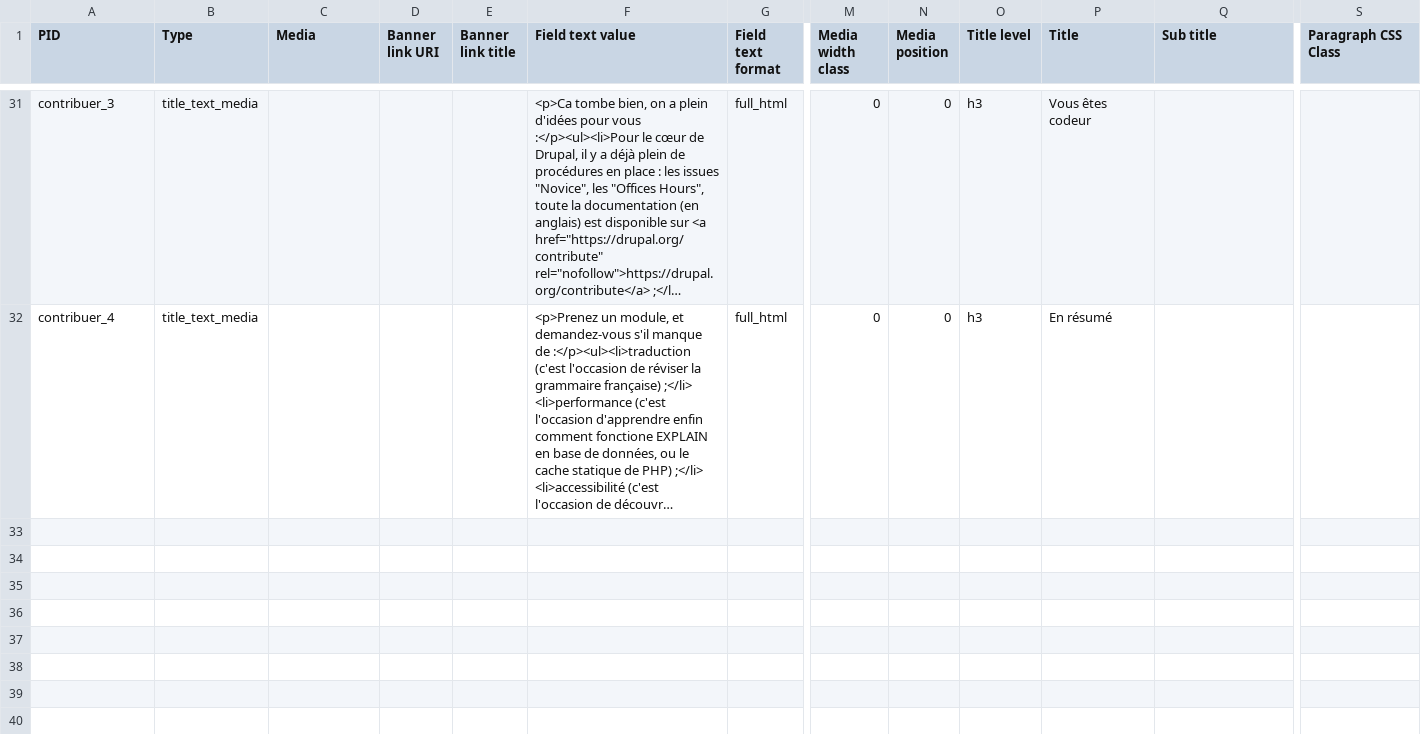
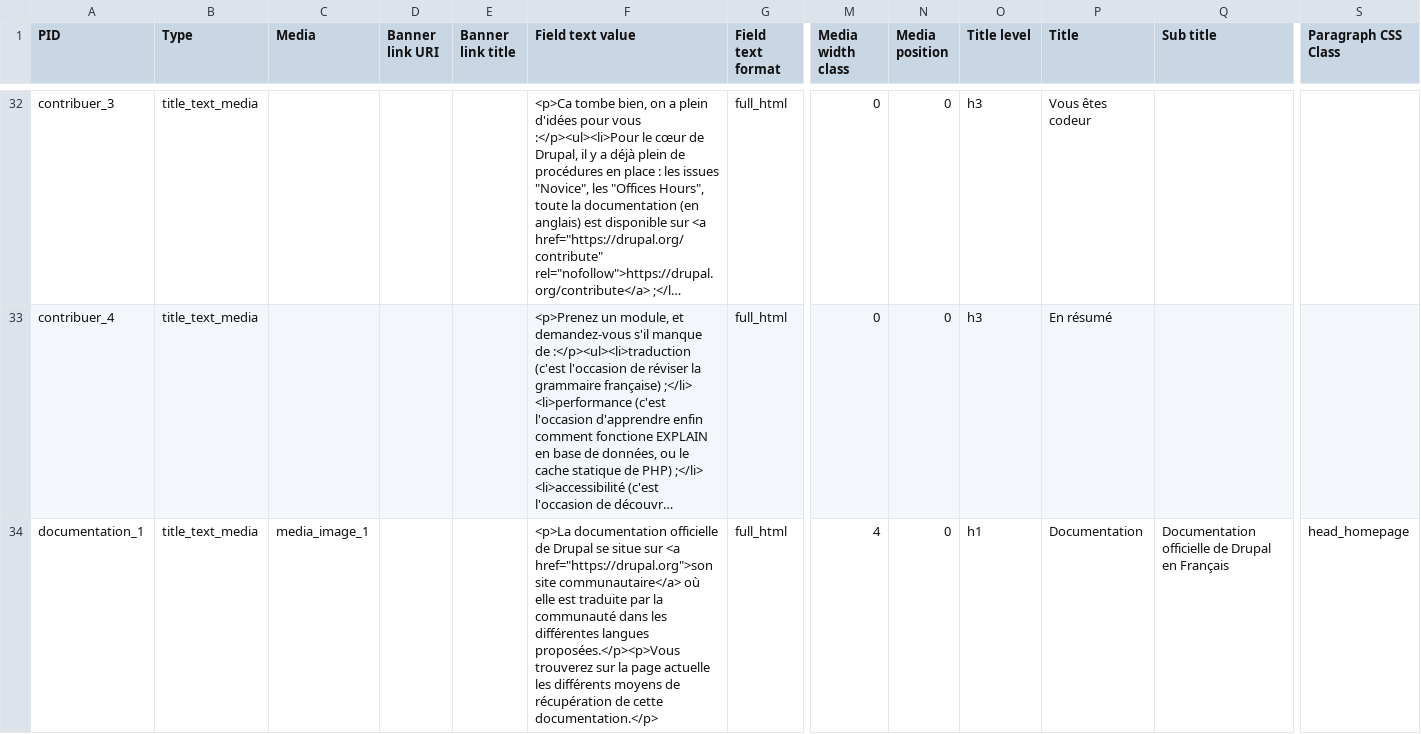
Before and after one commit to Drupal-FR/site-drupalfr, a CSV file: www/profiles/drupalfr/modules/drupalfr_migrate/migrations/data/paragraph.csv, drawn as a sheet; only a part is shown, gaps mark what is left out; long unchanged cells end in …; rows hold the shown columns only; the diff covers the shown part only; the diff names each change by its address in the sheet, - before the commit and + after, or states it on an @@ line.

Commit message:
Add documentation page.

```diff
--- a/www/profiles/drupalfr/modules/drupalfr_migrate/migrations/data/paragraph.csv
+++ b/www/profiles/drupalfr/modules/drupalfr_migrate/migrations/data/paragraph.csv
+row 34: documentation_1 | title_text_media | media_image_1 |  |  | <p>La documentation officielle de Drupal se situe sur <a href="https://drupal.org">son site communautaire</a> où elle est traduite par la communauté dans les différentes langues proposées.</p><p>Vous trouverez sur la page actuelle les différents moyens de récupération de cette documentation.</p> | full_html | 4 | 0 | h1 | Documentation | Documentation officielle de Drupal en Français | head_homepage
```
Also changed, not shown: 4 added rows elsewhere in this file, www/profiles/drupalfr/modules/drupalfr_migrate/migrations/data/menu_link.csv, www/profiles/drupalfr/modules/drupalfr_migrate/migrations/data/page.csv, 2 other files.
